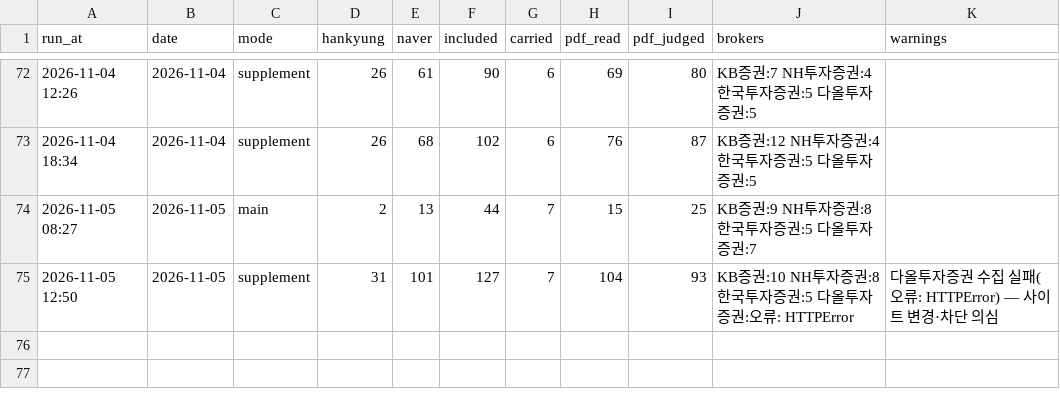
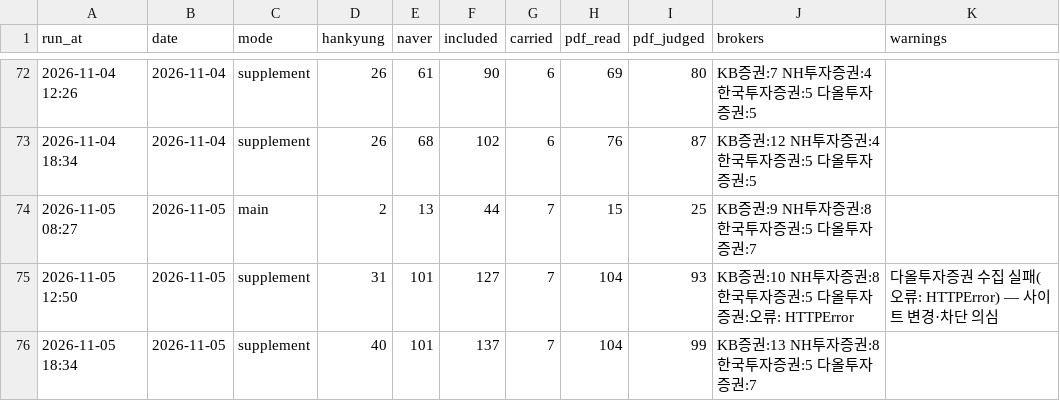
Before and after one commit to ysjang0-blip/stock-report, a CSV file: data/runs.csv, drawn as a sheet; only a part is shown, gaps mark what is left out.

```diff
--- a/data/runs.csv
+++ b/data/runs.csv
@@ -75 +75,2 @@ run_at,date,mode,hankyung,naver,included,carried,pdf_read,pdf_judged,brokers,war
 2026-11-05 12:50,2026-11-05,supplement,31,101,127,7,104,93,KB증권:10 NH투자증권:8 한국투자증권:5 다올투자증권:오류: HTTPError,다올투자증권 수집 실패(오류: HTTPError) — 사이트 변경·차단 의심
+2026-11-05 18:34,2026-11-05,supplement,40,101,137,7,104,99,KB증권:13 NH투자증권:8 한국투자증권:5 다올투자증권:7,
```
Also changed, not shown: data/history.csv, 2 other files.
